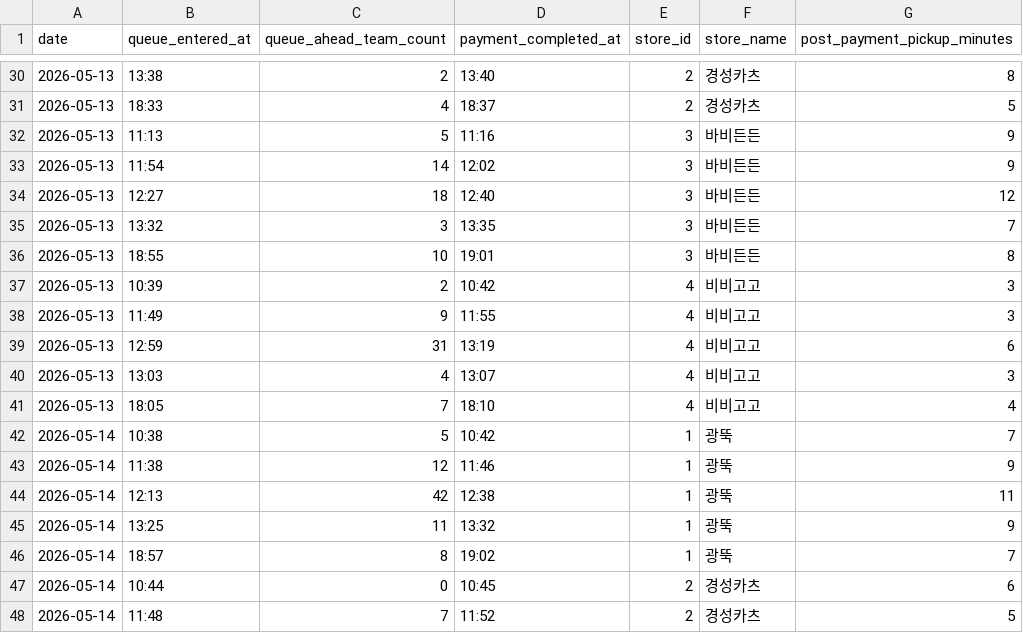
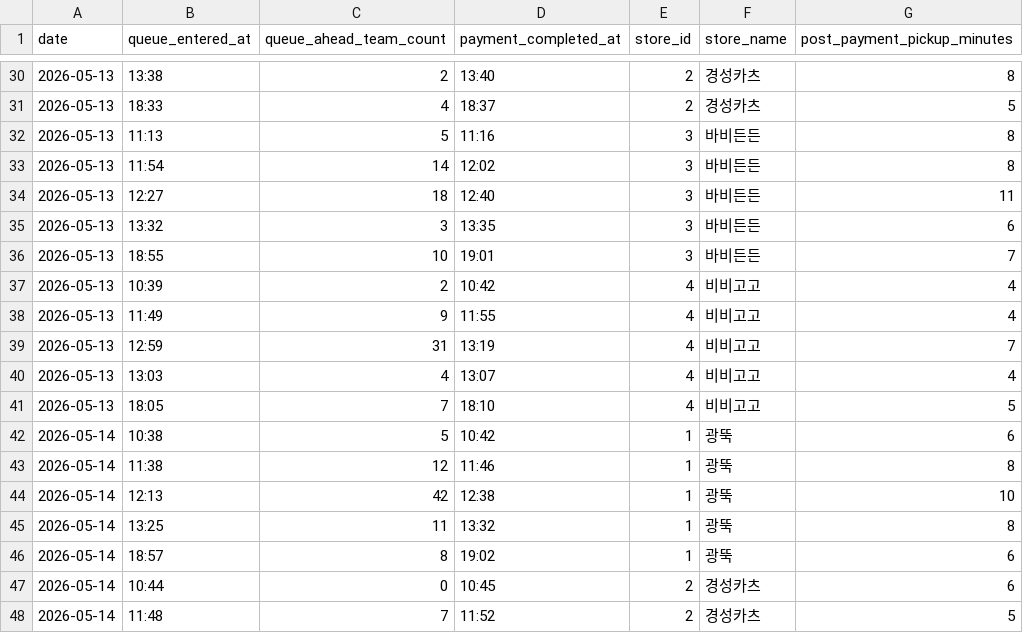
Before and after one commit to 2026-ossw-team3/team-project, a CSV file: backend/app/ml/data/generated/rule_augmented_wait_data.csv, drawn as a sheet; only a part is shown, gaps mark what is left out; the diff covers the shown part only.

```diff
--- a/backend/app/ml/data/generated/rule_augmented_wait_data.csv
+++ b/backend/app/ml/data/generated/rule_augmented_wait_data.csv
@@ -31,17 +31,17 @@ date,queue_entered_at,queue_ahead_team_count,payment_completed_at,store_id,store
 2026-05-13,18:33,4,18:37,2,경성카츠,5
-2026-05-13,11:13,5,11:16,3,바비든든,9
-2026-05-13,11:54,14,12:02,3,바비든든,9
-2026-05-13,12:27,18,12:40,3,바비든든,12
-2026-05-13,13:32,3,13:35,3,바비든든,7
-2026-05-13,18:55,10,19:01,3,바비든든,8
-2026-05-13,10:39,2,10:42,4,비비고고,3
-2026-05-13,11:49,9,11:55,4,비비고고,3
-2026-05-13,12:59,31,13:19,4,비비고고,6
-2026-05-13,13:03,4,13:07,4,비비고고,3
-2026-05-13,18:05,7,18:10,4,비비고고,4
-2026-05-14,10:38,5,10:42,1,광뚝,7
-2026-05-14,11:38,12,11:46,1,광뚝,9
-2026-05-14,12:13,42,12:38,1,광뚝,11
-2026-05-14,13:25,11,13:32,1,광뚝,9
-2026-05-14,18:57,8,19:02,1,광뚝,7
+2026-05-13,11:13,5,11:16,3,바비든든,8
+2026-05-13,11:54,14,12:02,3,바비든든,8
+2026-05-13,12:27,18,12:40,3,바비든든,11
+2026-05-13,13:32,3,13:35,3,바비든든,6
+2026-05-13,18:55,10,19:01,3,바비든든,7
+2026-05-13,10:39,2,10:42,4,비비고고,4
+2026-05-13,11:49,9,11:55,4,비비고고,4
+2026-05-13,12:59,31,13:19,4,비비고고,7
+2026-05-13,13:03,4,13:07,4,비비고고,4
+2026-05-13,18:05,7,18:10,4,비비고고,5
+2026-05-14,10:38,5,10:42,1,광뚝,6
+2026-05-14,11:38,12,11:46,1,광뚝,8
+2026-05-14,12:13,42,12:38,1,광뚝,10
+2026-05-14,13:25,11,13:32,1,광뚝,8
+2026-05-14,18:57,8,19:02,1,광뚝,6
 2026-05-14,10:44,0,10:45,2,경성카츠,6
```
Also changed, not shown: 135 edited cells elsewhere in this file, backend/app/ml/data/raw/actual_wait_data.csv, 5 other files.
